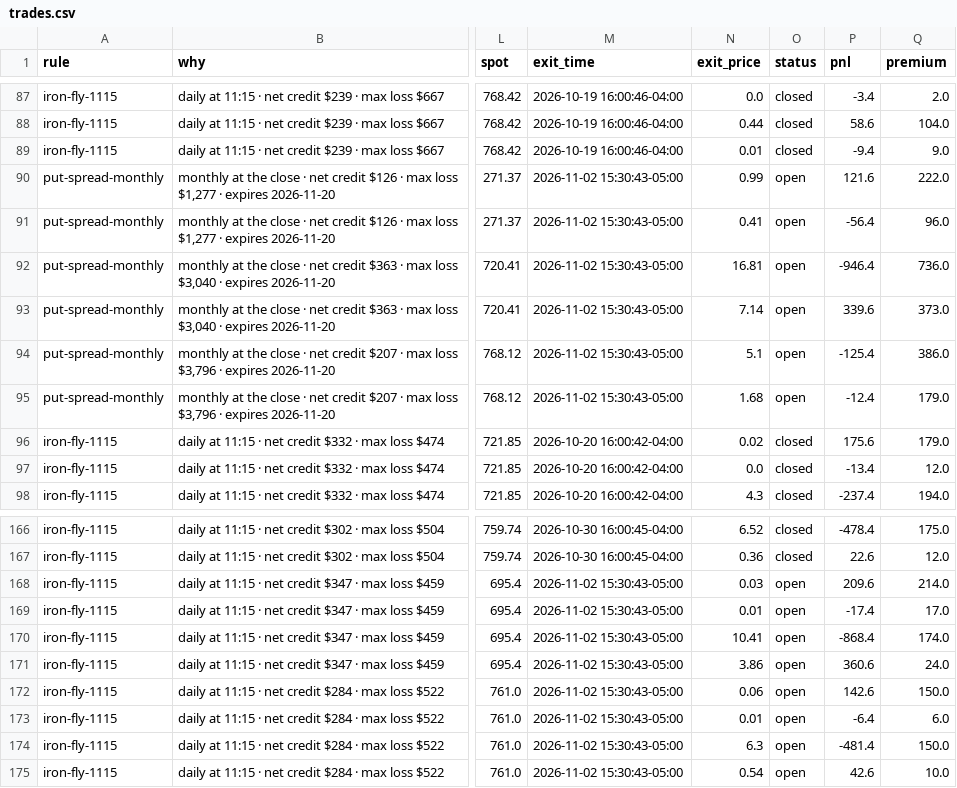
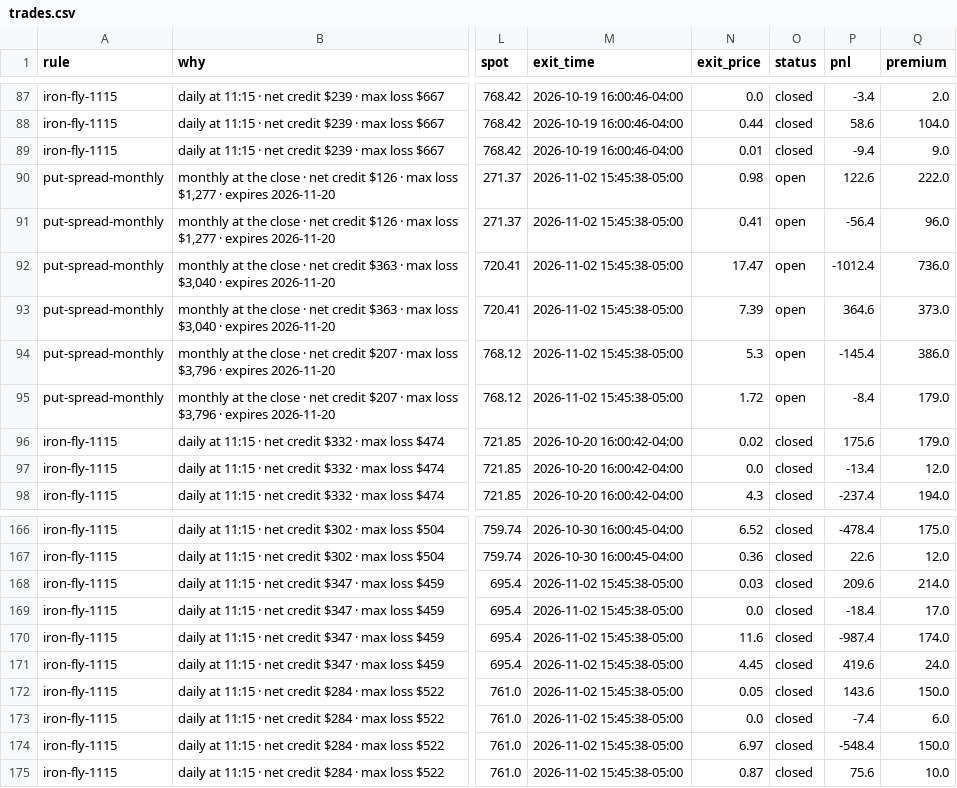
Before and after one commit to parisaetemadi/options, a CSV file: data/paper_options/trades.csv, drawn as a sheet; only a part is shown, gaps mark what is left out; the diff names each change by its address in the sheet, - before the commit and + after, or states it on an @@ line.

```diff
--- a/data/paper_options/trades.csv
+++ b/data/paper_options/trades.csv
-M90:M95 (exit_time): 2026-11-02 15:30:43-05:00
+M90:M95 (exit_time): 2026-11-02 15:45:38-05:00
-N90 (exit_price): 0.99
+N90 (exit_price): 0.98
-P90 (pnl): 121.6
+P90 (pnl): 122.6
-N92 (exit_price): 16.81
+N92 (exit_price): 17.47
-P92 (pnl): -946.4
+P92 (pnl): -1012.4
-N93 (exit_price): 7.14
+N93 (exit_price): 7.39
-P93 (pnl): 339.6
+P93 (pnl): 364.6
-N94 (exit_price): 5.1
+N94 (exit_price): 5.3
-P94 (pnl): -125.4
+P94 (pnl): -145.4
-N95 (exit_price): 1.68
+N95 (exit_price): 1.72
-P95 (pnl): -12.4
+P95 (pnl): -8.4
-M168:M175 (exit_time): 2026-11-02 15:30:43-05:00
+M168:M175 (exit_time): 2026-11-02 15:45:38-05:00
-O168:O175 (status): open
+O168:O175 (status): closed
-N169 (exit_price): 0.01
+N169 (exit_price): 0.0
-P169 (pnl): -17.4
+P169 (pnl): -18.4
-N170 (exit_price): 10.41
+N170 (exit_price): 11.6
-P170 (pnl): -868.4
+P170 (pnl): -987.4
-N171 (exit_price): 3.86
+N171 (exit_price): 4.45
-P171 (pnl): 360.6
+P171 (pnl): 419.6
-N172 (exit_price): 0.06
+N172 (exit_price): 0.05
-P172 (pnl): 142.6
+P172 (pnl): 143.6
-N173 (exit_price): 0.01
+N173 (exit_price): 0.0
-P173 (pnl): -6.4
+P173 (pnl): -7.4
-N174 (exit_price): 6.3
+N174 (exit_price): 6.97
-P174 (pnl): -481.4
+P174 (pnl): -548.4
-N175 (exit_price): 0.54
+N175 (exit_price): 0.87
-P175 (pnl): 42.6
+P175 (pnl): 75.6
```
Also changed, not shown: 2 other files.
